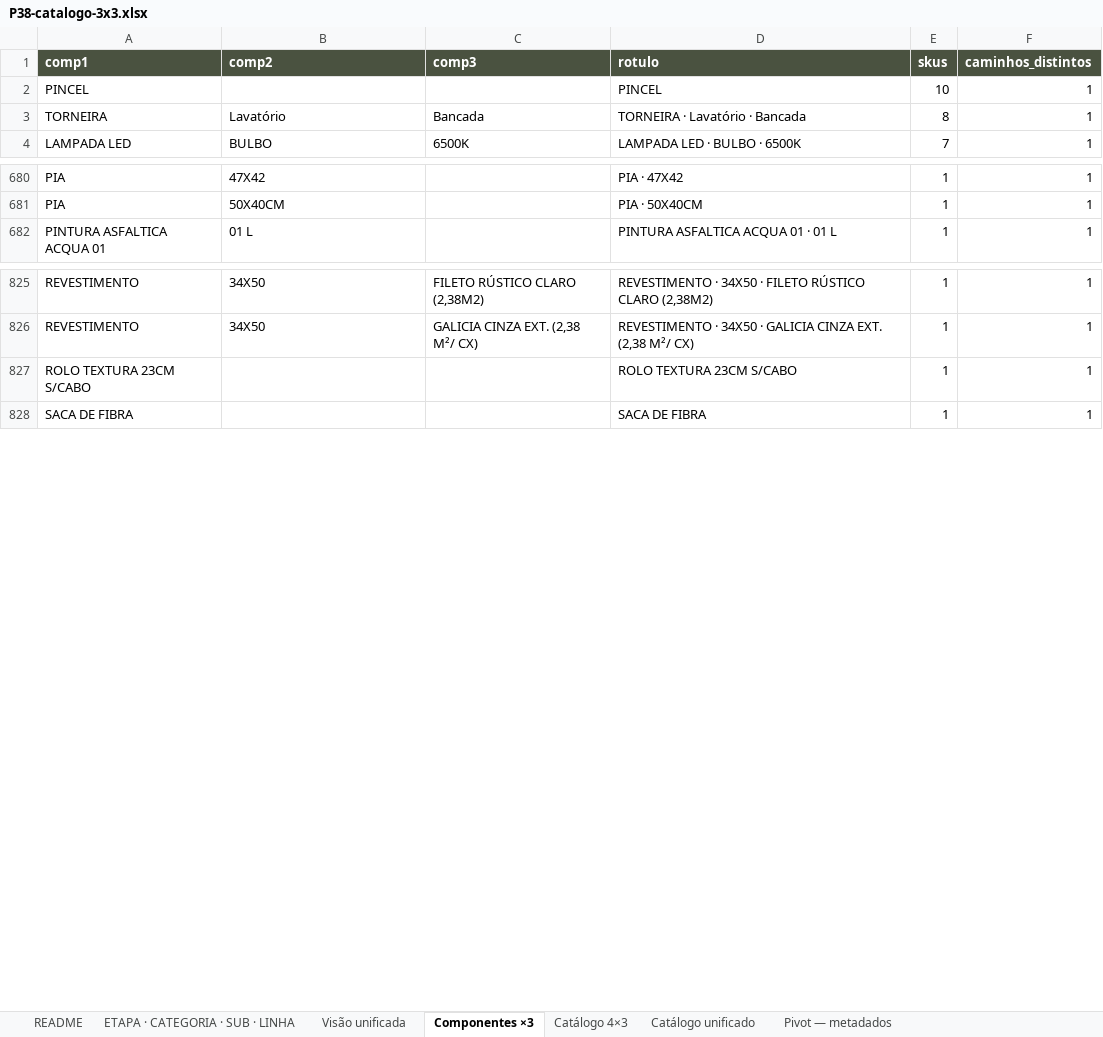
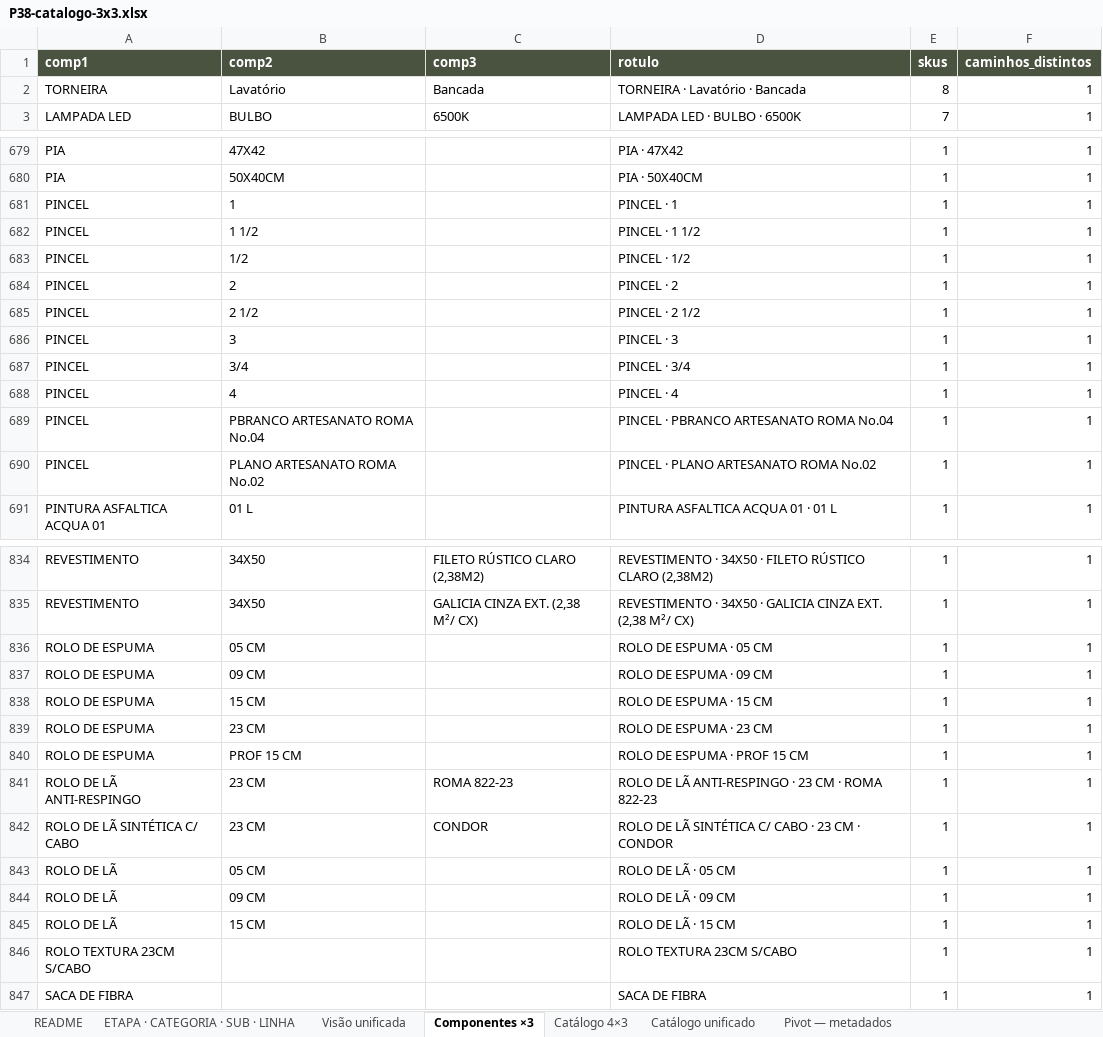
Before and after one commit to joaoandreriberopacheco-netizen/P38-ERP, an Excel workbook: docs/exports/P38-catalogo-3x3.xlsx, sheet Componentes ×3, drawn as a sheet; only a part is shown, gaps mark what is left out; values as stored, in another font and other column widths than the file's, no borders; removed rows and columns are numbered as before the commit, all else as after; the diff covers the shown part only; the diff names each change by its address in the sheet, - before the commit and + after, or states it on an @@ line.

```diff
--- a/docs/exports/P38-catalogo-3x3.xlsx (sheet Componentes ×3)
+++ b/docs/exports/P38-catalogo-3x3.xlsx (sheet Componentes ×3)
-row 2: PINCEL |  |  | PINCEL | 10 | 1
+row 681: PINCEL | 1 |  | PINCEL · 1 | 1 | 1
+row 682: PINCEL | 1 1/2 |  | PINCEL · 1 1/2 | 1 | 1
+row 683: PINCEL | 1/2 |  | PINCEL · 1/2 | 1 | 1
+row 684: PINCEL | 2 |  | PINCEL · 2 | 1 | 1
+row 685: PINCEL | 2 1/2 |  | PINCEL · 2 1/2 | 1 | 1
+row 686: PINCEL | 3 |  | PINCEL · 3 | 1 | 1
+row 687: PINCEL | 3/4 |  | PINCEL · 3/4 | 1 | 1
+row 688: PINCEL | 4 |  | PINCEL · 4 | 1 | 1
+row 689: PINCEL | PBRANCO ARTESANATO ROMA No.04 |  | PINCEL · PBRANCO ARTESANATO ROMA No.04 | 1 | 1
+row 690: PINCEL | PLANO ARTESANATO ROMA No.02 |  | PINCEL · PLANO ARTESANATO ROMA No.02 | 1 | 1
+row 836: ROLO DE ESPUMA | 05 CM |  | ROLO DE ESPUMA · 05 CM | 1 | 1
+row 837: ROLO DE ESPUMA | 09 CM |  | ROLO DE ESPUMA · 09 CM | 1 | 1
+row 838: ROLO DE ESPUMA | 15 CM |  | ROLO DE ESPUMA · 15 CM | 1 | 1
+row 839: ROLO DE ESPUMA | 23 CM |  | ROLO DE ESPUMA · 23 CM | 1 | 1
+row 840: ROLO DE ESPUMA | PROF 15 CM |  | ROLO DE ESPUMA · PROF 15 CM | 1 | 1
+row 841: ROLO DE LÃ ANTI-RESPINGO | 23 CM | ROMA 822-23 | ROLO DE LÃ ANTI-RESPINGO · 23 CM · ROMA 822-23 | 1 | 1
+row 842: ROLO DE LÃ SINTÉTICA C/ CABO | 23 CM | CONDOR | ROLO DE LÃ SINTÉTICA C/ CABO · 23 CM · CONDOR | 1 | 1
+row 843: ROLO DE LÃ | 05 CM |  | ROLO DE LÃ · 05 CM | 1 | 1
+row 844: ROLO DE LÃ | 09 CM |  | ROLO DE LÃ · 09 CM | 1 | 1
+row 845: ROLO DE LÃ | 15 CM |  | ROLO DE LÃ · 15 CM | 1 | 1
```
Also changed, not shown: 3 added rows, 3 removed rows and 8 edited cells elsewhere in this sheet, sheet Catálogo unificado, sheet Catálogo 4×3, sheet README, sheet Visão unificada, sheet ETAPA · CATEGORIA · SUB · LINHA, docs/exports/P38-catalogo-4x3.xlsx, docs/exports/P38-sku-hierarquia-core.xlsx, 1 other file.
